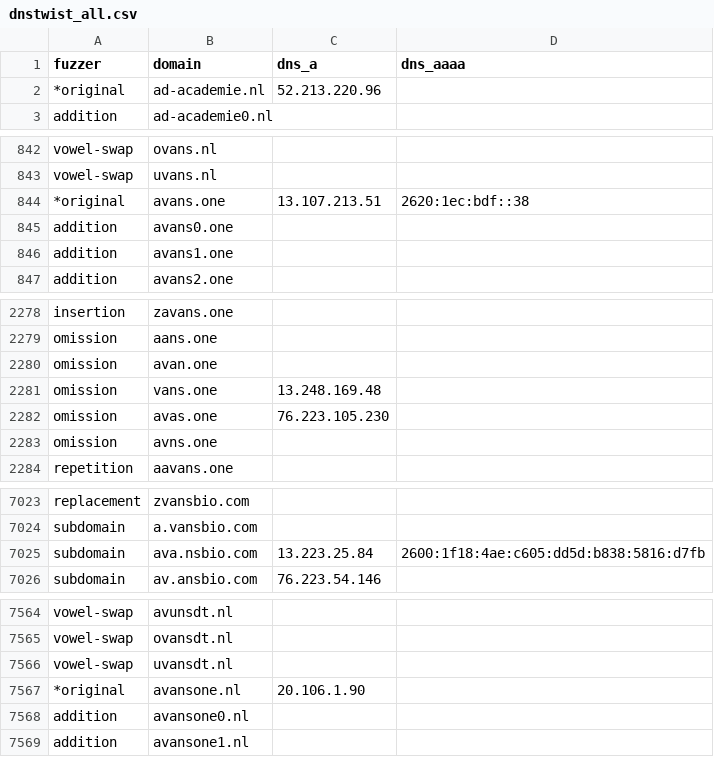
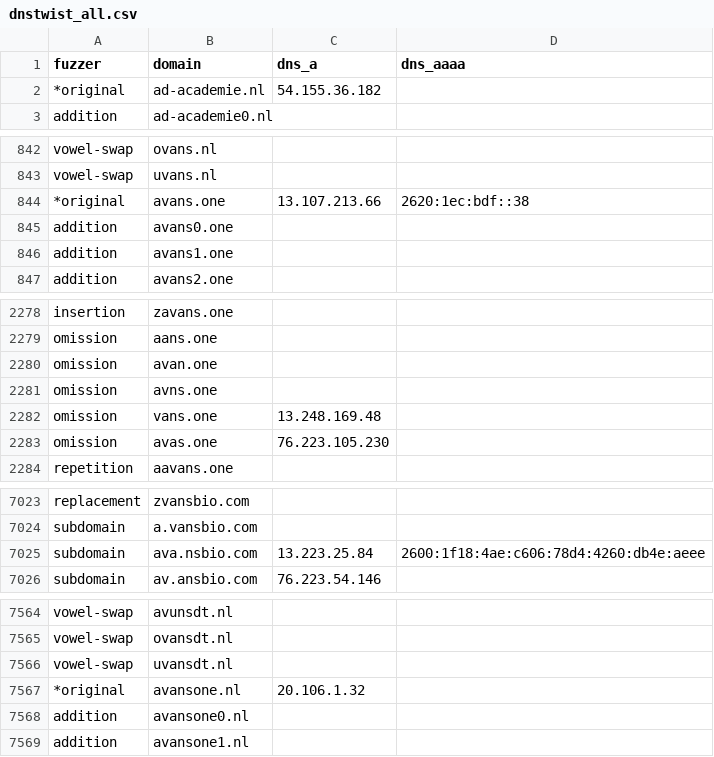
Before and after one commit to kqlen/Lists, a CSV file: DNSTWIST/data/dnstwist_all.csv, drawn as a sheet; only a part is shown, gaps mark what is left out; the diff covers the shown part only.

```diff
--- a/DNSTWIST/data/dnstwist_all.csv
+++ b/DNSTWIST/data/dnstwist_all.csv
@@ -1,3 +1,3 @@
 fuzzer,domain,dns_a,dns_aaaa
-*original,ad-academie.nl,52.213.220.96,
+*original,ad-academie.nl,54.155.36.182,
 addition,ad-academie0.nl,,
@@ -843,3 +843,3 @@ vowel-swap,ovans.nl,,
 vowel-swap,uvans.nl,,
-*original,avans.one,13.107.213.51,2620:1ec:bdf::38
+*original,avans.one,13.107.213.66,2620:1ec:bdf::38
 addition,avans0.one,,
@@ -2280,5 +2280,5 @@ omission,aans.one,,
 omission,avan.one,,
+omission,avns.one,,
 omission,vans.one,13.248.169.48,
 omission,avas.one,76.223.105.230,
-omission,avns.one,,
 repetition,aavans.one,,
@@ -7024,3 +7024,3 @@ replacement,zvansbio.com,,
 subdomain,a.vansbio.com,,
-subdomain,ava.nsbio.com,13.223.25.84,2600:1f18:4ae:c605:dd5d:b838:5816:d7fb
+subdomain,ava.nsbio.com,13.223.25.84,2600:1f18:4ae:c606:78d4:4260:db4e:aeee
 subdomain,av.ansbio.com,76.223.54.146,
@@ -7566,3 +7566,3 @@ vowel-swap,ovansdt.nl,
 vowel-swap,uvansdt.nl,
-*original,avansone.nl,20.106.1.90,
+*original,avansone.nl,20.106.1.32,
 addition,avansone0.nl,,
```
Also changed, not shown: 5 added rows, 5 removed rows, 9 moved rows and 8 edited cells elsewhere in this file.
